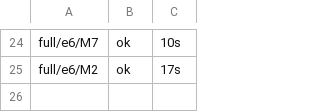
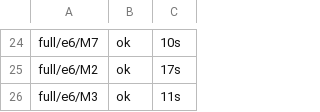
Before and after one commit to DevDaring/Quant_Bias, a TSV file: quant-bias/results/_logs/state.tsv, drawn as a sheet; only a part is shown, gaps mark what is left out.

Commit message:
results(full): full/e6/M3

```diff
--- a/quant-bias/results/_logs/state.tsv
+++ b/quant-bias/results/_logs/state.tsv
@@ -25 +25,2 @@ full/e6/M7	ok	10s
 full/e6/M2	ok	17s
+full/e6/M3	ok	11s
```
Also changed, not shown: 5 other files.
